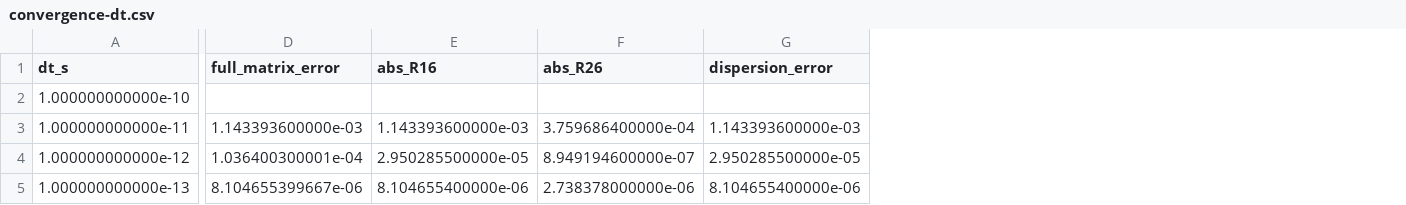
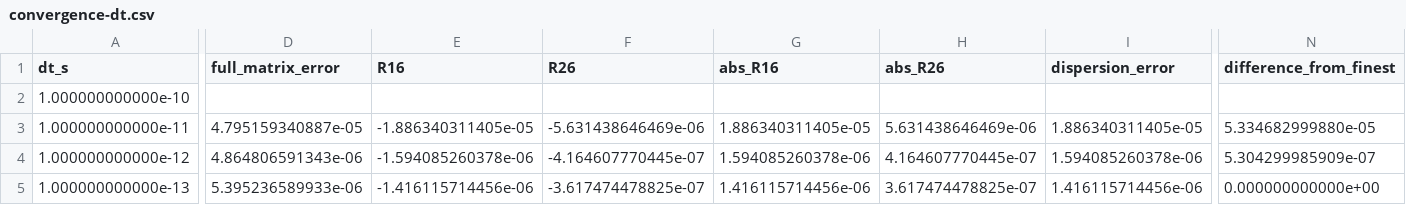
Before and after one commit to OPALX-project/OPALX, a CSV file: sandbox/map-2/dba/convergence-dt.csv, drawn as a sheet; only a part is shown, gaps mark what is left out; addresses are those after the commit; the diff covers the shown part only; the diff names each change by its address in the sheet, - before the commit and + after, or states it on an @@ line.

```diff
--- a/sandbox/map-2/dba/convergence-dt.csv
+++ b/sandbox/map-2/dba/convergence-dt.csv
+column E (R16), rows 3-5: -1.886340311405e-05 | -1.594085260378e-06 | -1.416115714456e-06
+column F (R26), rows 3-5: -5.631438646469e-06 | -4.164607770445e-07 | -3.617474478825e-07
+column N (difference_from_finest), rows 3-5: 5.334682999880e-05 | 5.304299985909e-07 | 0.000000000000e+00
-D3 (full_matrix_error): 1.143393600000e-03
+D3 (full_matrix_error): 4.795159340887e-05
-G3 (abs_R16): 1.143393600000e-03
+G3 (abs_R16): 1.886340311405e-05
-H3 (abs_R26): 3.759686400000e-04
+H3 (abs_R26): 5.631438646469e-06
-I3 (dispersion_error): 1.143393600000e-03
+I3 (dispersion_error): 1.886340311405e-05
-D4 (full_matrix_error): 1.036400300001e-04
+D4 (full_matrix_error): 4.864806591343e-06
-G4 (abs_R16): 2.950285500000e-05
+G4 (abs_R16): 1.594085260378e-06
-H4 (abs_R26): 8.949194600000e-07
+H4 (abs_R26): 4.164607770445e-07
-I4 (dispersion_error): 2.950285500000e-05
+I4 (dispersion_error): 1.594085260378e-06
-D5 (full_matrix_error): 8.104655399667e-06
+D5 (full_matrix_error): 5.395236589933e-06
-G5 (abs_R16): 8.104655400000e-06
+G5 (abs_R16): 1.416115714456e-06
-H5 (abs_R26): 2.738378000000e-06
+H5 (abs_R26): 3.617474478825e-07
-I5 (dispersion_error): 8.104655400000e-06
+I5 (dispersion_error): 1.416115714456e-06
```
Also changed, not shown: 10 edited cells elsewhere in this file, 12 other files.
